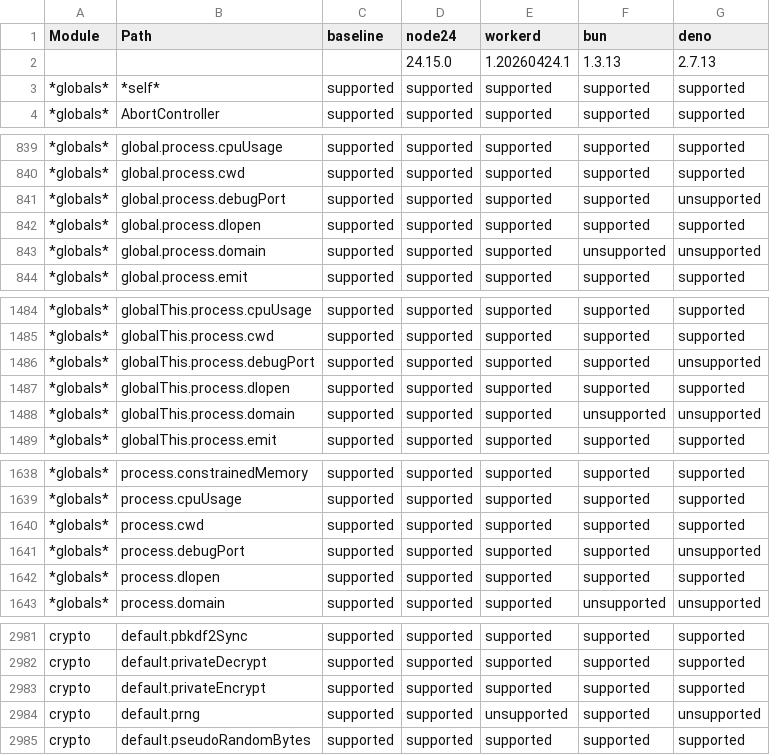
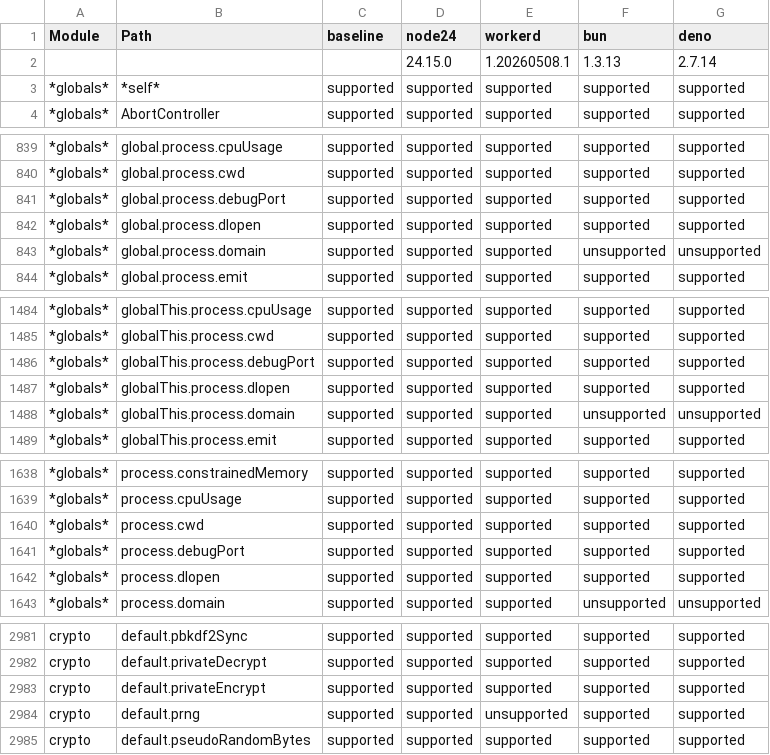
Before and after one commit to cloudflare/workers-nodejs-compat-matrix, a CSV file: report/public/runtime-support.csv, drawn as a sheet; only a part is shown, gaps mark what is left out; the diff covers the shown part only.

```diff
--- a/report/public/runtime-support.csv
+++ b/report/public/runtime-support.csv
@@ -1,3 +1,3 @@
 Module,Path,baseline,node24,workerd,bun,deno
-,,,24.15.0,1.20260424.1,1.3.13,2.7.13
+,,,24.15.0,1.20260508.1,1.3.13,2.7.14
 *globals*,*self*,supported,supported,supported,supported,supported
@@ -840,3 +840,3 @@ Module,Path,baseline,node24,workerd,bun,deno
 *globals*,global.process.cwd,supported,supported,supported,supported,supported
-*globals*,global.process.debugPort,supported,supported,supported,supported,unsupported
+*globals*,global.process.debugPort,supported,supported,supported,supported,supported
 *globals*,global.process.dlopen,supported,supported,supported,supported,supported
@@ -1485,3 +1485,3 @@ Module,Path,baseline,node24,workerd,bun,deno
 *globals*,globalThis.process.cwd,supported,supported,supported,supported,supported
-*globals*,globalThis.process.debugPort,supported,supported,supported,supported,unsupported
+*globals*,globalThis.process.debugPort,supported,supported,supported,supported,supported
 *globals*,globalThis.process.dlopen,supported,supported,supported,supported,supported
@@ -1640,3 +1640,3 @@ Module,Path,baseline,node24,workerd,bun,deno
 *globals*,process.cwd,supported,supported,supported,supported,supported
-*globals*,process.debugPort,supported,supported,supported,supported,unsupported
+*globals*,process.debugPort,supported,supported,supported,supported,supported
 *globals*,process.dlopen,supported,supported,supported,supported,supported
@@ -2983,3 +2983,3 @@ crypto,default.privateDecrypt,supported,supported,supported,supported,supported
 crypto,default.privateEncrypt,supported,supported,supported,supported,supported
-crypto,default.prng,supported,supported,unsupported,supported,unsupported
+crypto,default.prng,supported,supported,unsupported,supported,supported
 crypto,default.pseudoRandomBytes,supported,supported,supported,supported,supported
```
Also changed, not shown: 16 edited cells elsewhere in this file, 7 other files.
